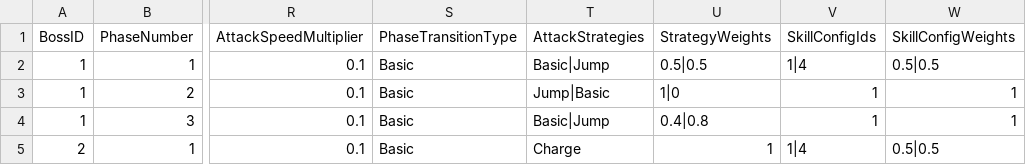
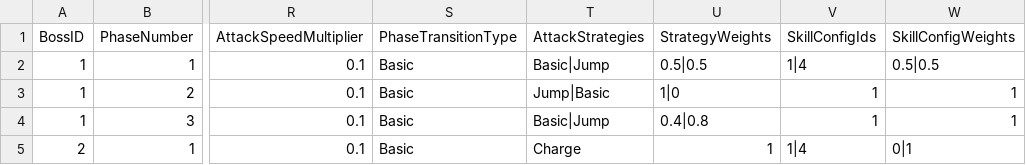
Before and after one commit to Minsu1232/HadesProject2, a CSV file: Assets/StreamingAssets/BossPhases.csv, drawn as a sheet; only a part is shown, gaps mark what is left out; the diff names each change by its address in the sheet, - before the commit and + after, or states it on an @@ line.

Commit message:
Notebook/SKillDamageDamagemutiplerAdd

```diff
--- a/Assets/StreamingAssets/BossPhases.csv
+++ b/Assets/StreamingAssets/BossPhases.csv
-W5 (SkillConfigWeights): 0.5|0.5
+W5 (SkillConfigWeights): 0|1
```
Also changed, not shown: Assets/StreamingAssets/BossBase.csv, Assets/StreamingAssets/BossSkills.csv, 4 other files.
